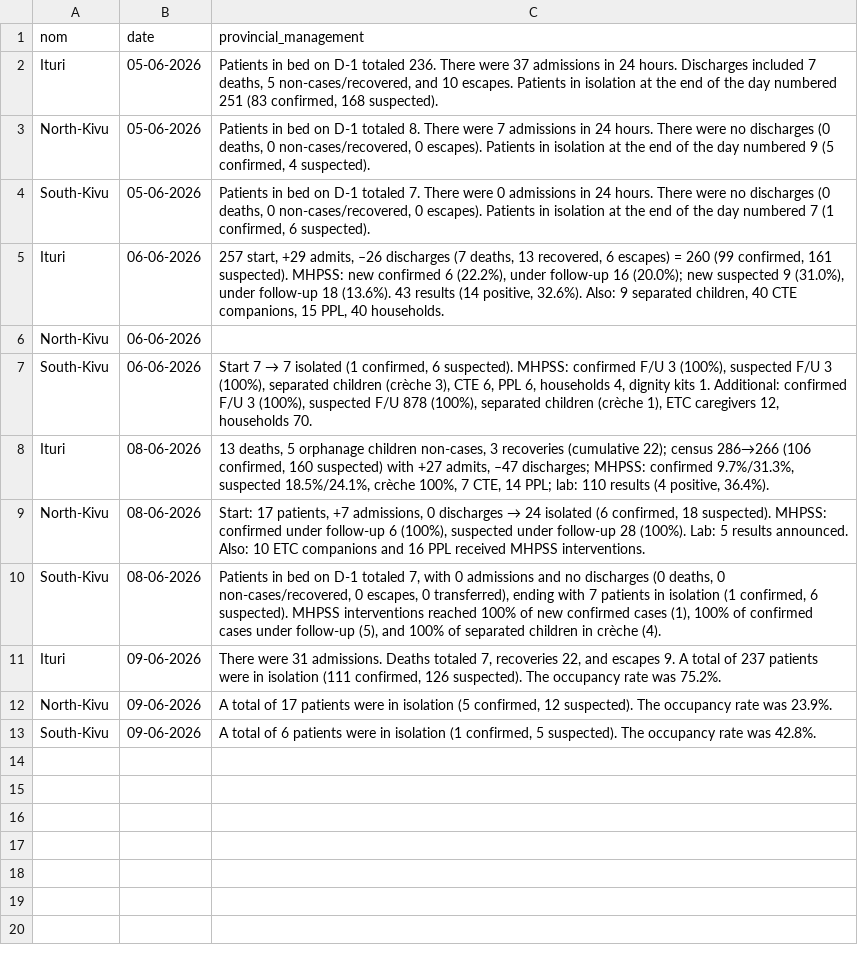
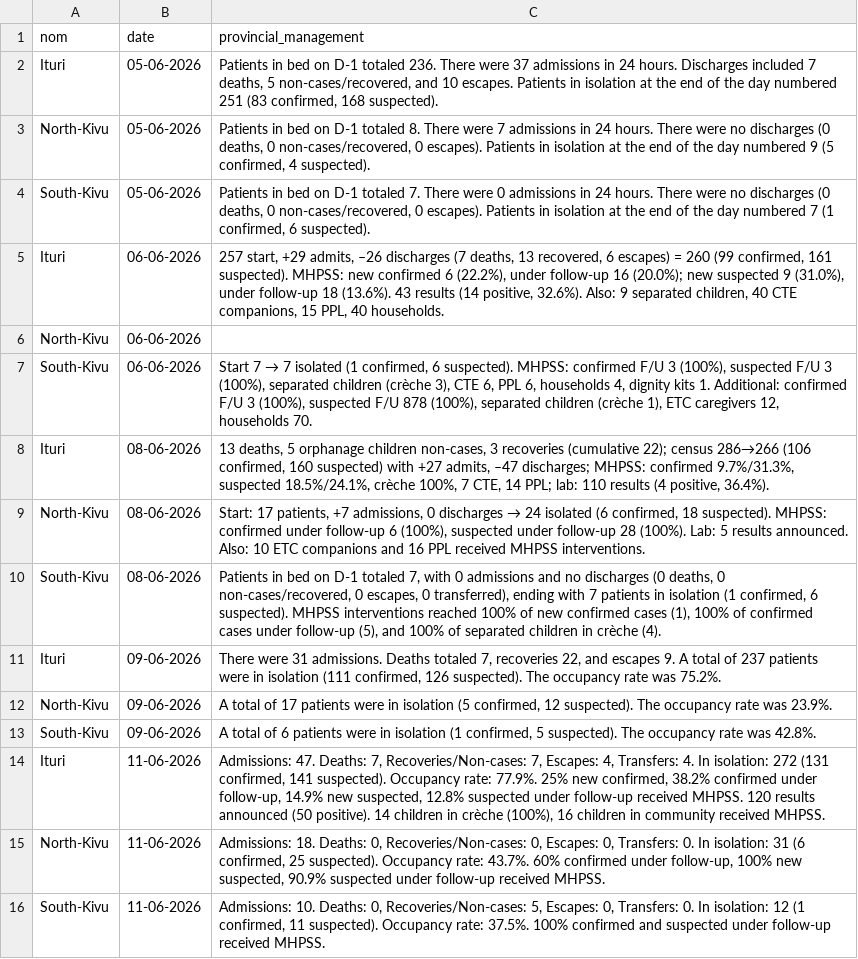
Before and after one commit to INRB-UMIE/BDBV2026-Data, a CSV file: data/public_health_response/processed/public_health_response__provincial_epidemiological_management__daily.csv, drawn as a sheet; the diff names each change by its address in the sheet, - before the commit and + after, or states it on an @@ line.

Commit message:
New data update sitrep 28

```diff
--- a/data/public_health_response/processed/public_health_response__provincial_epidemiological_management__daily.csv
+++ b/data/public_health_response/processed/public_health_response__provincial_epidemiological_management__daily.csv
+row 14: Ituri | 11-06-2026 | Admissions: 47. Deaths: 7, Recoveries/Non-cases: 7, Escapes: 4, Transfers: 4. In isolation: 272 (131 confirmed, 141 suspected). Occupancy rate: 77.9%. 25% new confirmed, 38.2% confirmed under follow-up, 14.9% new suspected, 12.8% suspected under follow-up received MHPSS. 120 results announced (50 positive). 14 children in crèche (100%), 16 children in community received MHPSS.
+row 15: North-Kivu | 11-06-2026 | Admissions: 18. Deaths: 0, Recoveries/Non-cases: 0, Escapes: 0, Transfers: 0. In isolation: 31 (6 confirmed, 25 suspected). Occupancy rate: 43.7%. 60% confirmed under follow-up, 100% new suspected, 90.9% suspected under follow-up received MHPSS.
+row 16: South-Kivu | 11-06-2026 | Admissions: 10. Deaths: 0, Recoveries/Non-cases: 5, Escapes: 0, Transfers: 0. In isolation: 12 (1 confirmed, 11 suspected). Occupancy rate: 37.5%. 100% confirmed and suspected under follow-up received MHPSS.
```
Also changed, not shown: data/insp_sitrep/processed/insp_sitrep__cumulative_confirmed_cases__daily.csv, data/insp_sitrep/processed/insp_sitrep__cumulative_confirmed_deaths__daily.csv, 21 other files.
